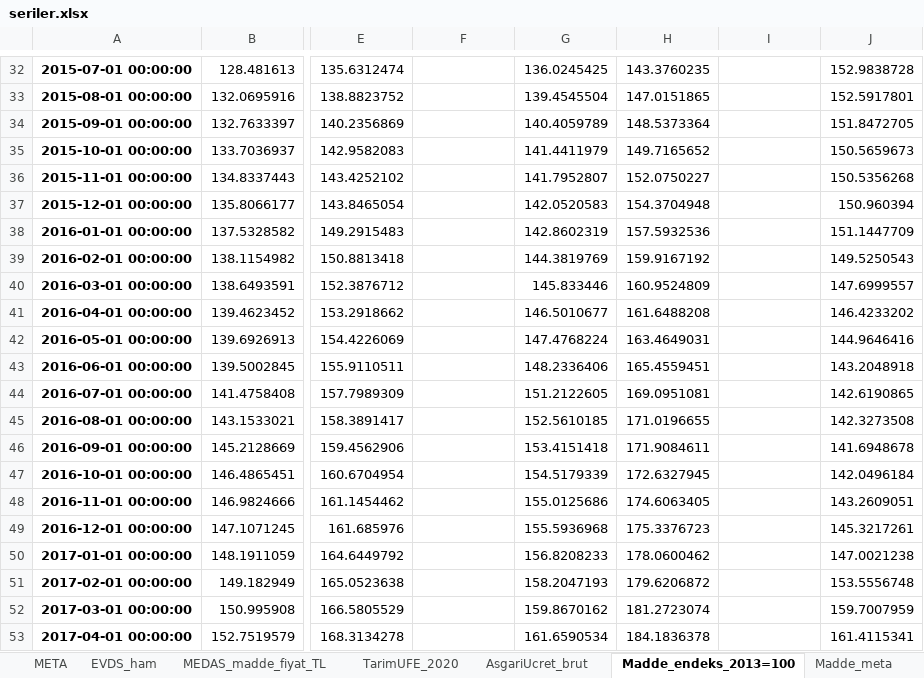
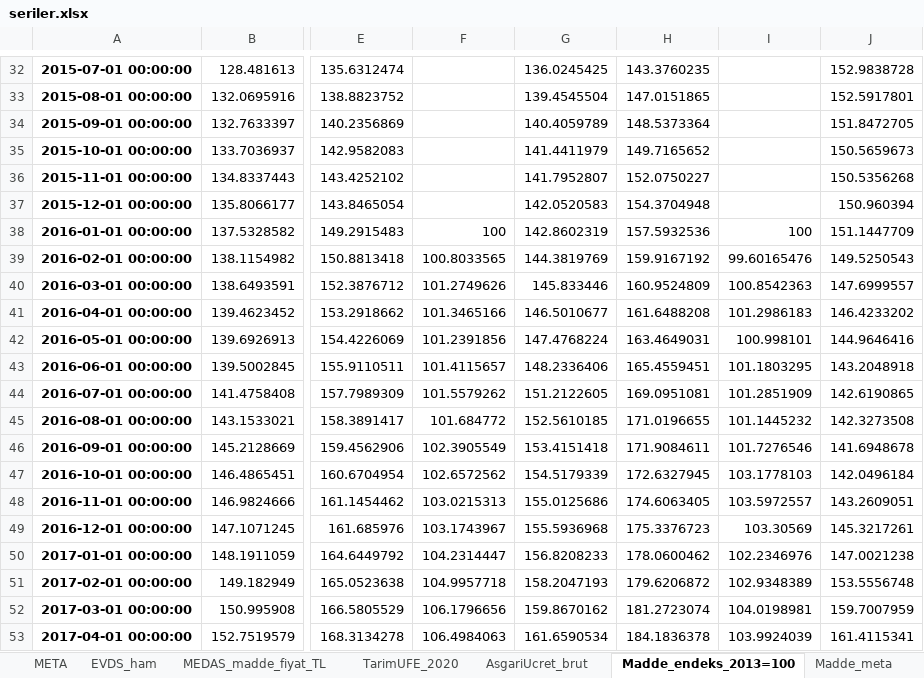
Before and after one commit to cocoonish/tto-trading, an Excel workbook: Research/marj/output/seriler.xlsx, sheet Madde_endeks_2013=100, drawn as a sheet; only a part is shown, gaps mark what is left out; values as stored, in another font and other column widths than the file's, no borders; the diff covers the shown part only; the diff names each change by its address in the sheet, - before the commit and + after, or states it on an @@ line.

```diff
--- a/Research/marj/output/seriler.xlsx (sheet Madde_endeks_2013=100)
+++ b/Research/marj/output/seriler.xlsx (sheet Madde_endeks_2013=100)
-F38: (empty)
+F38: 100
-I38: (empty)
+I38: 100
-F39: (empty)
+F39: 100.8033565
-I39: (empty)
+I39: 99.60165476
-F40: (empty)
+F40: 101.2749626
-I40: (empty)
+I40: 100.8542363
-F41: (empty)
+F41: 101.3465166
-I41: (empty)
+I41: 101.2986183
-F42: (empty)
+F42: 101.2391856
-I42: (empty)
+I42: 100.998101
-F43: (empty)
+F43: 101.4115657
-I43: (empty)
+I43: 101.1803295
-F44: (empty)
+F44: 101.5579262
-I44: (empty)
+I44: 101.2851909
-F45: (empty)
+F45: 101.684772
-I45: (empty)
+I45: 101.1445232
-F46: (empty)
+F46: 102.3905549
-I46: (empty)
+I46: 101.7276546
-F47: (empty)
+F47: 102.6572562
-I47: (empty)
+I47: 103.1778103
-F48: (empty)
+F48: 103.0215313
-I48: (empty)
+I48: 103.5972557
-F49: (empty)
+F49: 103.1743967
-I49: (empty)
+I49: 103.30569
-F50: (empty)
+F50: 104.2314447
-I50: (empty)
+I50: 102.2346976
-F51: (empty)
+F51: 104.9957718
-I51: (empty)
+I51: 102.9348389
-F52: (empty)
+F52: 106.1796656
-I52: (empty)
+I52: 104.0198981
-F53: (empty)
+F53: 106.4984063
-I53: (empty)
+I53: 103.9924039
```
Also changed, not shown: 289 edited cells elsewhere in this sheet, sheet Fiyat_maliyet_orani, sheet Konsept_fiyat, sheet Yemek_gida_endeksleri, sheet Konsept_gida, sheet Konsept_maliyet, sheet Duyarlilik, 3 more sheets, other sheet tabs, 43 other files.
